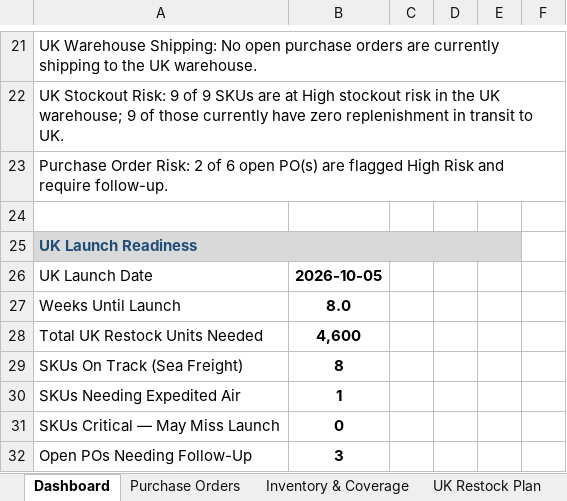
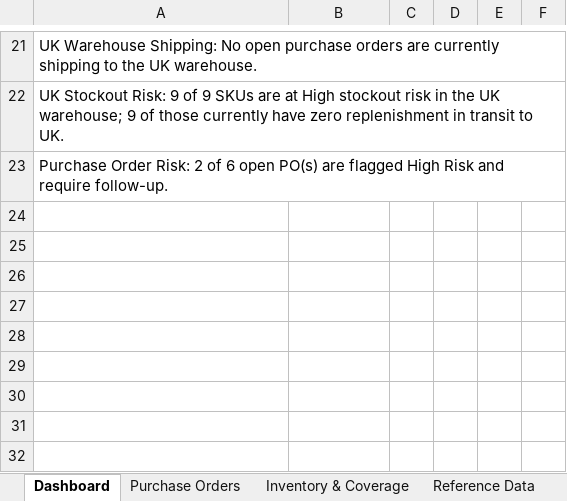
Before and after one commit to allysprint1/Build-Plan, an Excel workbook: Supply_Chain_Tracker.xlsx, sheet Dashboard, drawn as a sheet; only a part is shown, gaps mark what is left out; values as stored, in another font and other column widths than the file's, no borders; conditional formats not drawn; the diff names each change by its address in the sheet, - before the commit and + after, or states it on an @@ line.

```diff
--- a/Supply_Chain_Tracker.xlsx (sheet Dashboard)
+++ b/Supply_Chain_Tracker.xlsx (sheet Dashboard)
-sheet tab: UK Restock Plan
-row 24: (empty)
-row 25: UK Launch Readiness
-row 26: UK Launch Date | 2026-10-05
-row 27: Weeks Until Launch | 8.0
-row 28: Total UK Restock Units Needed | 4,600
-row 29: SKUs On Track (Sea Freight) | 8
-row 30: SKUs Needing Expedited Air | 1
-row 31: SKUs Critical — May Miss Launch | 0
-row 32: Open POs Needing Follow-Up | 3
```
Also changed, not shown: other sheet tabs.
